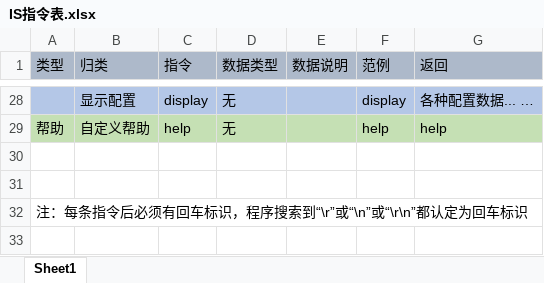
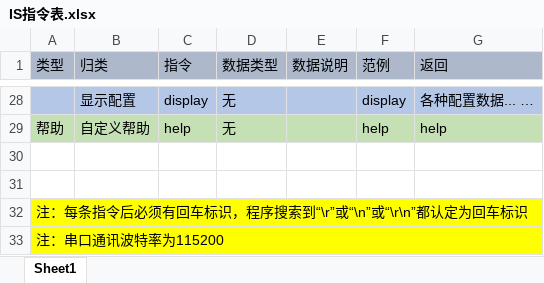
Before and after one commit to mjy2002/ApexServo, an Excel workbook: Sheet/IS指令表.xlsx, sheet Sheet1, drawn as a sheet; only a part is shown, gaps mark what is left out; values as stored, in another font and other column widths than the file's, no borders; the diff names each change by its address in the sheet, - before the commit and + after, or states it on an @@ line.

Commit message:
更新指令表

```diff
--- a/Sheet/IS指令表.xlsx (sheet Sheet1)
+++ b/Sheet/IS指令表.xlsx (sheet Sheet1)
-A32:G32 fill: none
+A32:G32 fill: #FFFF00
+A32:G32 merged
+row 33: 注：串口通讯波特率为115200
```
